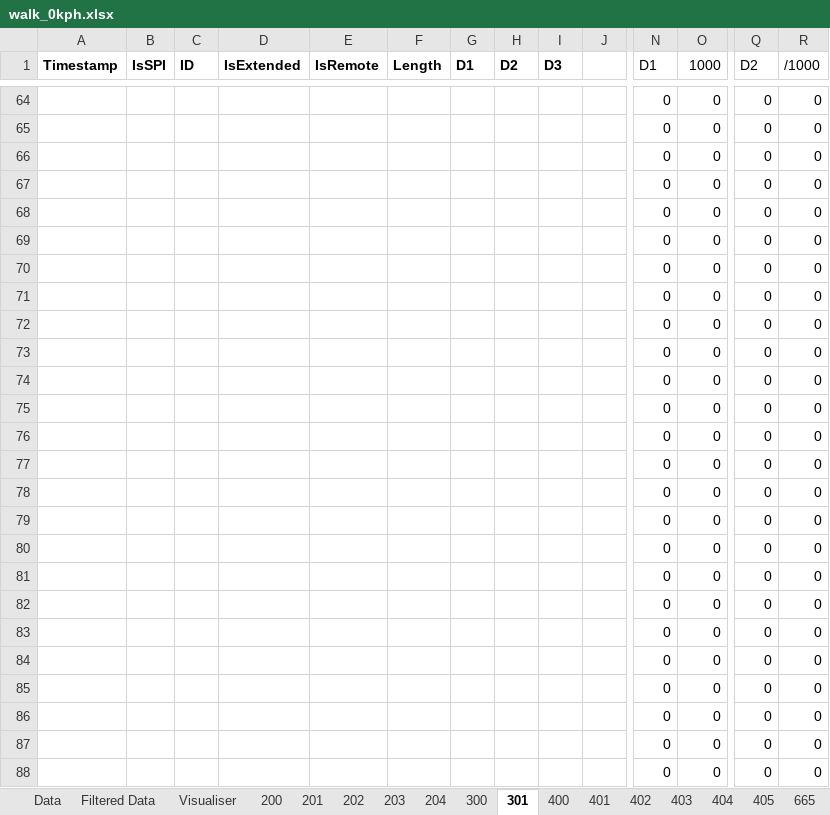
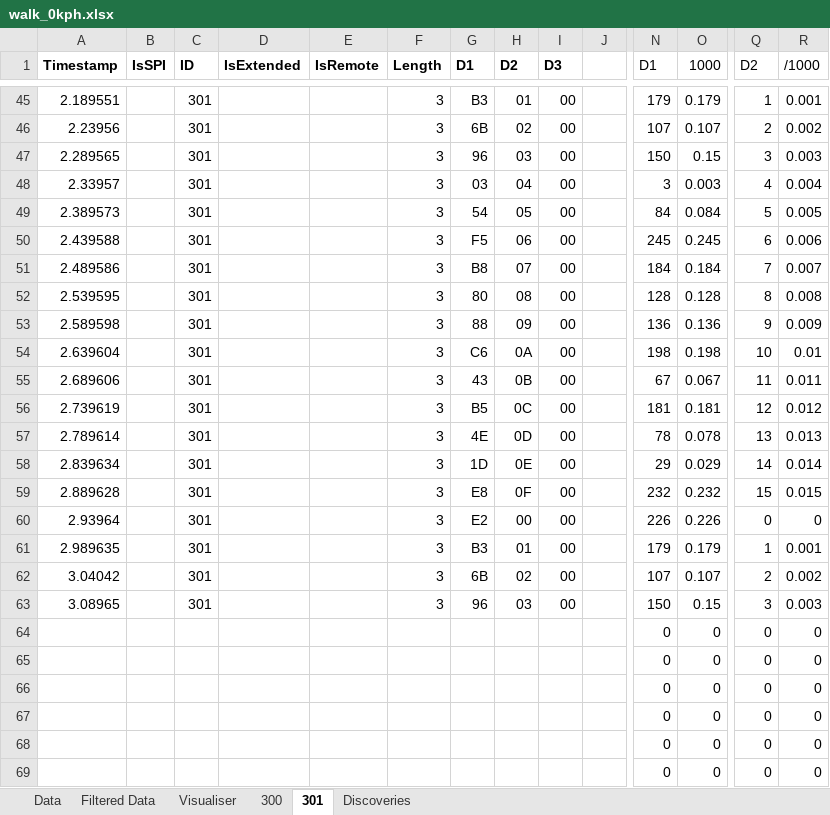
Before and after one commit to ReadieFur/OpenTCU, an Excel workbook: CAN Dumps/walk_0kph.xlsx, sheet 301, drawn as a sheet; only a part is shown, gaps mark what is left out; the shorter side is filled out with more unchanged rows; values as stored, in another font and other column widths than the file's, no borders; conditional formats not drawn; rows hold the shown columns only; the diff covers the shown part only; the diff names each change by its address in the sheet, - before the commit and + after, or states it on an @@ line.

```diff
--- a/CAN Dumps/walk_0kph.xlsx (sheet 301)
+++ b/CAN Dumps/walk_0kph.xlsx (sheet 301)
-sheet tab: 200
-sheet tab: 201
-sheet tab: 202
-sheet tab: 203
-sheet tab: 204
-sheet tab: 400
-sheet tab: 401
-sheet tab: 402
-sheet tab: 403
-sheet tab: 404
-sheet tab: 405
-sheet tab: 665
+row 45: 2.189551 |  | 301 |  |  | 3 | B3 | 01 | 00 |  | 179 | 0.179 | 1 | 0.001
+row 46: 2.23956 |  | 301 |  |  | 3 | 6B | 02 | 00 |  | 107 | 0.107 | 2 | 0.002
+row 47: 2.289565 |  | 301 |  |  | 3 | 96 | 03 | 00 |  | 150 | 0.15 | 3 | 0.003
+row 48: 2.33957 |  | 301 |  |  | 3 | 03 | 04 | 00 |  | 3 | 0.003 | 4 | 0.004
+row 49: 2.389573 |  | 301 |  |  | 3 | 54 | 05 | 00 |  | 84 | 0.084 | 5 | 0.005
+row 50: 2.439588 |  | 301 |  |  | 3 | F5 | 06 | 00 |  | 245 | 0.245 | 6 | 0.006
+row 51: 2.489586 |  | 301 |  |  | 3 | B8 | 07 | 00 |  | 184 | 0.184 | 7 | 0.007
+row 52: 2.539595 |  | 301 |  |  | 3 | 80 | 08 | 00 |  | 128 | 0.128 | 8 | 0.008
+row 53: 2.589598 |  | 301 |  |  | 3 | 88 | 09 | 00 |  | 136 | 0.136 | 9 | 0.009
+row 54: 2.639604 |  | 301 |  |  | 3 | C6 | 0A | 00 |  | 198 | 0.198 | 10 | 0.01
+row 55: 2.689606 |  | 301 |  |  | 3 | 43 | 0B | 00 |  | 67 | 0.067 | 11 | 0.011
+row 56: 2.739619 |  | 301 |  |  | 3 | B5 | 0C | 00 |  | 181 | 0.181 | 12 | 0.012
+row 57: 2.789614 |  | 301 |  |  | 3 | 4E | 0D | 00 |  | 78 | 0.078 | 13 | 0.013
+row 58: 2.839634 |  | 301 |  |  | 3 | 1D | 0E | 00 |  | 29 | 0.029 | 14 | 0.014
+row 59: 2.889628 |  | 301 |  |  | 3 | E8 | 0F | 00 |  | 232 | 0.232 | 15 | 0.015
+row 60: 2.93964 |  | 301 |  |  | 3 | E2 | 00 | 00 |  | 226 | 0.226 | 0 | 0
+row 61: 2.989635 |  | 301 |  |  | 3 | B3 | 01 | 00 |  | 179 | 0.179 | 1 | 0.001
+row 62: 3.04042 |  | 301 |  |  | 3 | 6B | 02 | 00 |  | 107 | 0.107 | 2 | 0.002
+row 63: 3.08965 |  | 301 |  |  | 3 | 96 | 03 | 00 |  | 150 | 0.15 | 3 | 0.003
```
Also changed, not shown: 43 added rows and 62 removed rows elsewhere in this sheet, sheet 300, other sheet tabs, CAN Dumps/idle.xlsx, CAN Dumps/walk_5kph.xlsx.
